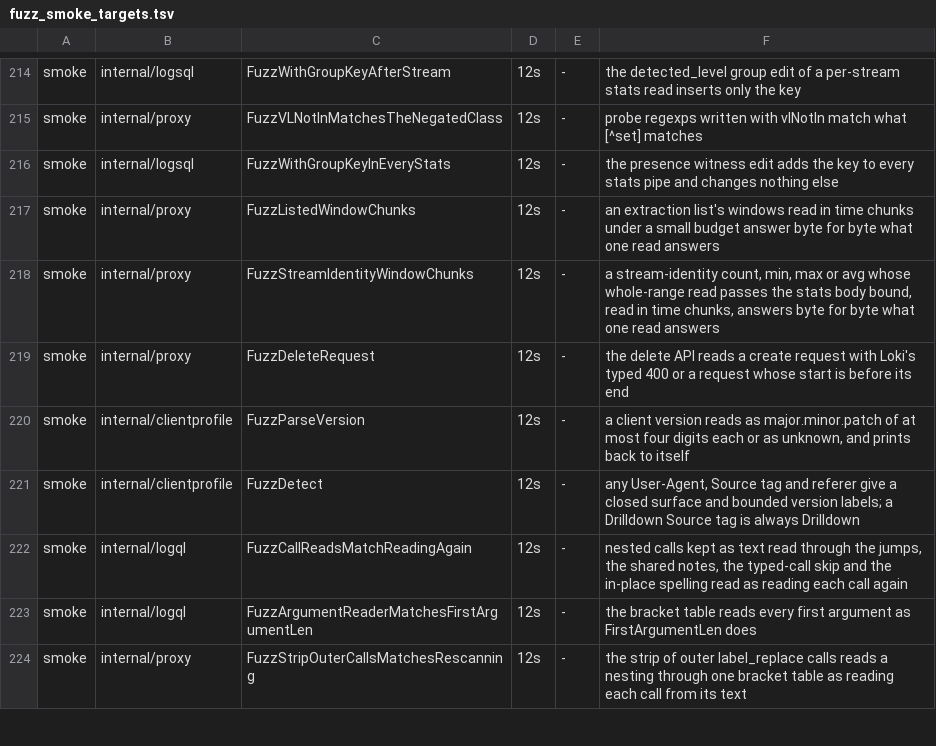
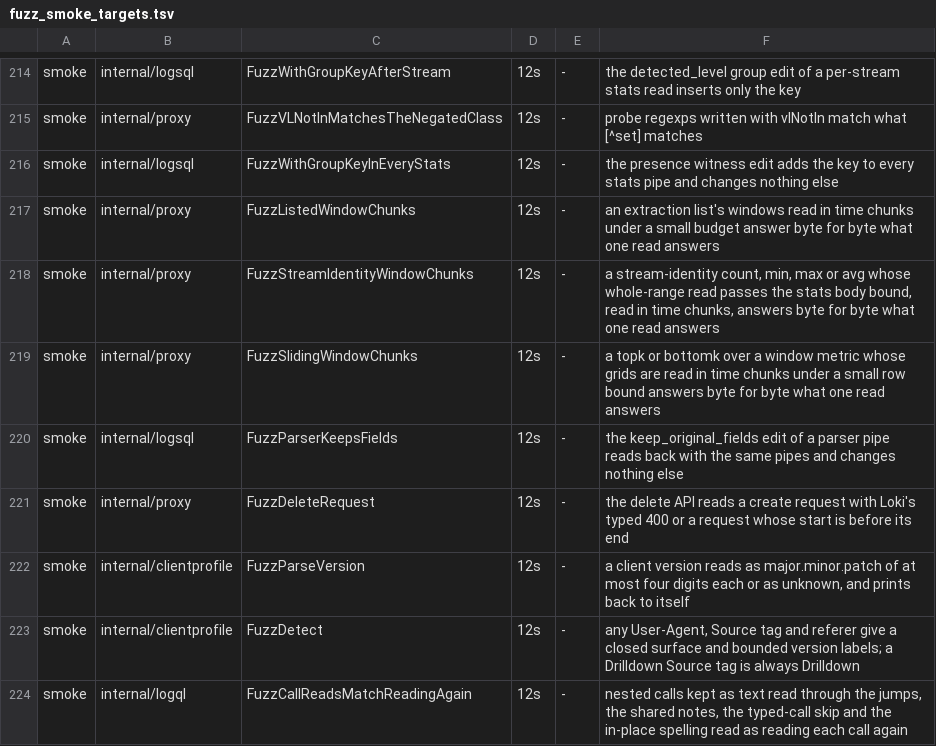
Before and after one commit to ReliablyObserve/loki-vl-proxy, a TSV file: scripts/ci/fuzz_smoke_targets.tsv, drawn as a sheet; only a part is shown, gaps mark what is left out; the shorter side is filled out with more unchanged rows.

Commit message:
fix: rank parser-stage window metrics at a fine step from the window grids
A topk or sum over count_over_time, rate, bytes_over_time or bytes_rate with
one parser stage on a short range at Grafana's step answered Loki's
message-size 500 or the series-limit 400 (#1795): the window recurrence
refused parser stages, so the request read the raw rows of the window or the
bucket grid of every series. The recurrence now reads a query with one parser
stage, with the parser keeping the fields a line already holds
(keep_original_fields), and a ranking reads its grids in time chunks under
the row bound, carrying each series' window from chunk to chunk. The error
log line names the read's route, step and bucket grid.

Proven against the Loki engine and VictoriaLogs v1.49.0 and v1.54.0
(TestRankedParserWindowMatchesLoki).

Refs #1795

```diff
--- a/scripts/ci/fuzz_smoke_targets.tsv
+++ b/scripts/ci/fuzz_smoke_targets.tsv
@@ -218,2 +218,4 @@ smoke	internal/proxy	FuzzListedWindowChunks	12s	-	an extraction list's windows r
 smoke	internal/proxy	FuzzStreamIdentityWindowChunks	12s	-	a stream-identity count, min, max or avg whose whole-range read passes the stats body bound, read in time chunks, answers byte for byte what one read answers
+smoke	internal/proxy	FuzzSlidingWindowChunks	12s	-	a topk or bottomk over a window metric whose grids are read in time chunks under a small row bound answers byte for byte what one read answers
+smoke	internal/logsql	FuzzParserKeepsFields	12s	-	the keep_original_fields edit of a parser pipe reads back with the same pipes and changes nothing else
 smoke	internal/proxy	FuzzDeleteRequest	12s	-	the delete API reads a create request with Loki's typed 400 or a request whose start is before its end
```
Also changed, not shown: 40 other files.
